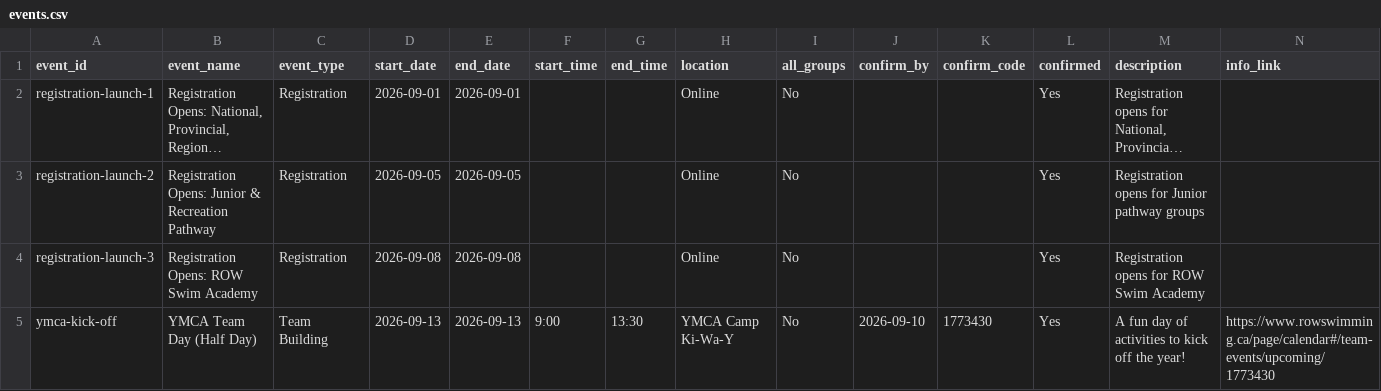
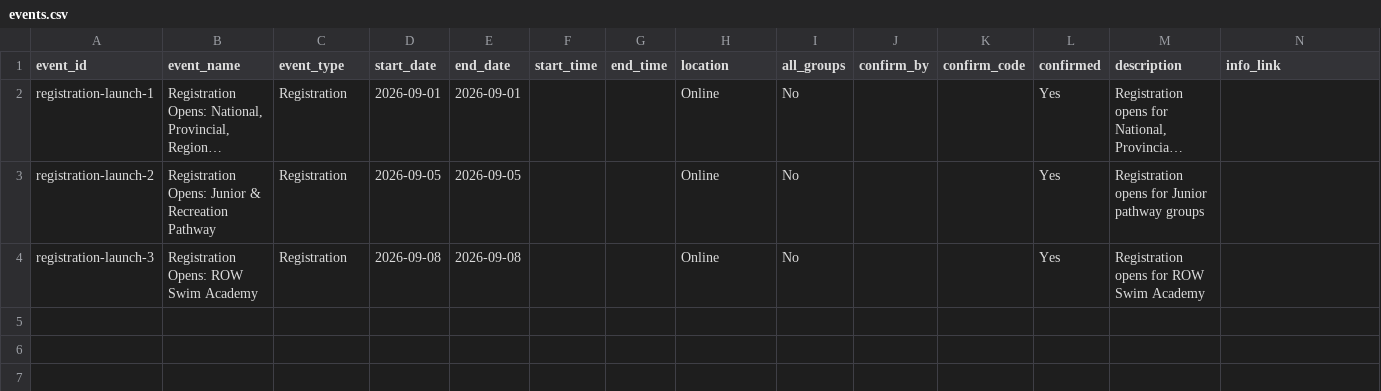
Before and after one commit to row-gm/row-meets, a CSV file: data/events.csv, drawn as a sheet; only a part is shown; long unchanged cells end in …; rows hold the shown columns only; the diff names each change by its address in the sheet, - before the commit and + after, or states it on an @@ line.

Commit message:
Schedule published from the spreadsheet, 2026-08-21 18:26

```diff
--- a/data/events.csv
+++ b/data/events.csv
-row 5: ymca-kick-off | YMCA Team Day (Half Day) | Team Building | 2026-09-13 | 2026-09-13 | 9:00 | 13:30 | YMCA Camp Ki-Wa-Y | No | 2026-09-10 | 1773430 | Yes | A fun day of activities to kick off the year! | https://www.rowswimming.ca/page/calendar#/team-events/upcoming/1773430
```
